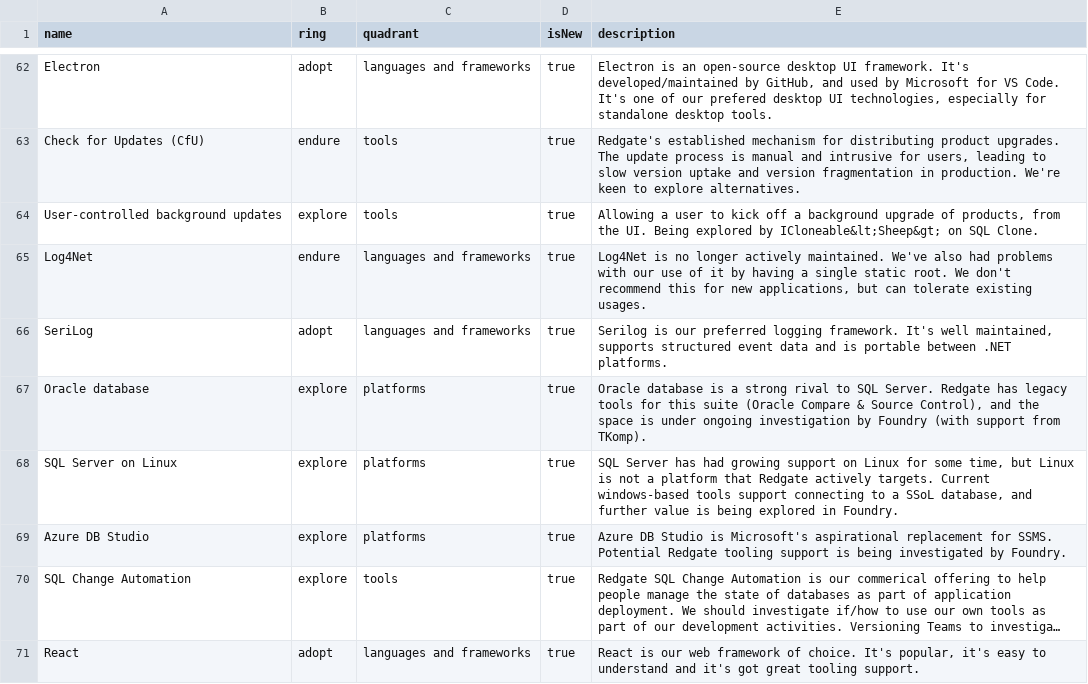
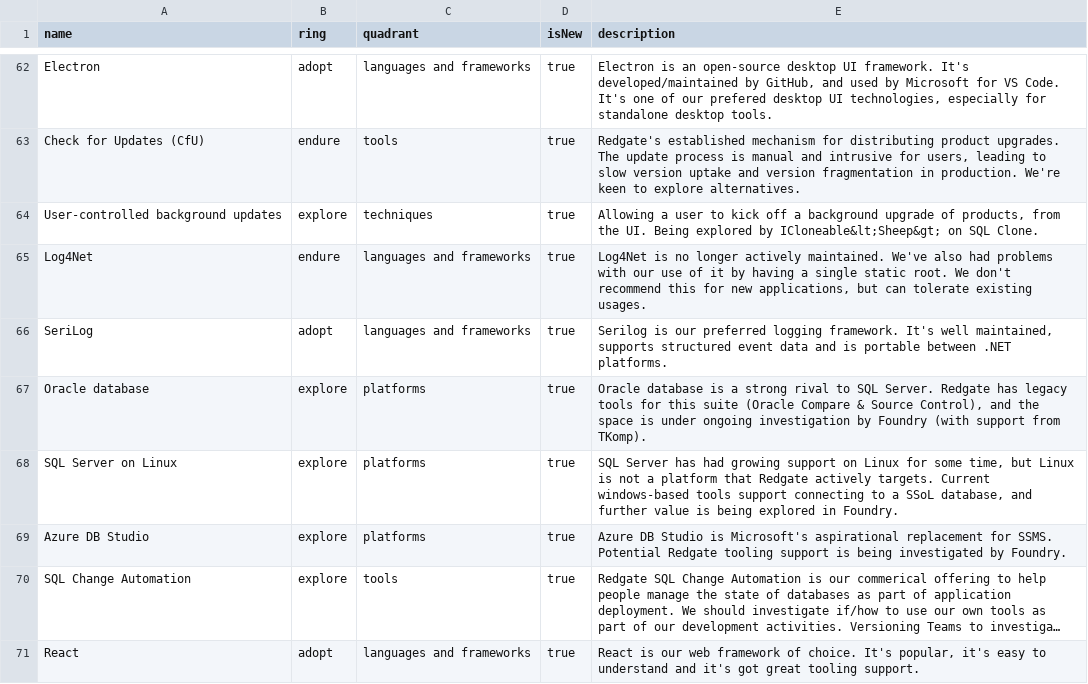
Before and after one commit to red-gate/Tech-Radar, a CSV file: radar.csv, drawn as a sheet; only a part is shown, gaps mark what is left out; long unchanged cells end in ….

```diff
--- a/radar.csv
+++ b/radar.csv
@@ -63,3 +63,3 @@ Electron,adopt,languages and frameworks,true,"Electron is an open-source desktop
 Check for Updates (CfU),endure,tools,true,"Redgate's established mechanism for distributing product upgrades. The update process is manual and intrusive for users, leading to slow version uptake and version fragmentation in production. We're keen to explore alternatives."
-User-controlled background updates,explore,tools,true,"Allowing a user to kick off a background upgrade of products, from the UI. Being explored by ICloneable&lt;Sheep&gt; on SQL Clone."
+"User-controlled background updates",explore,techniques,true,"Allowing a user to kick off a background upgrade of products, from the UI. Being explored by ICloneable&lt;Sheep&gt; on SQL Clone."
 Log4Net,endure,languages and frameworks,true,"Log4Net is no longer actively maintained. We've also had problems with our use of it by having a single static root. We don't recommend this for new applications, but can tolerate existing usages."
```
